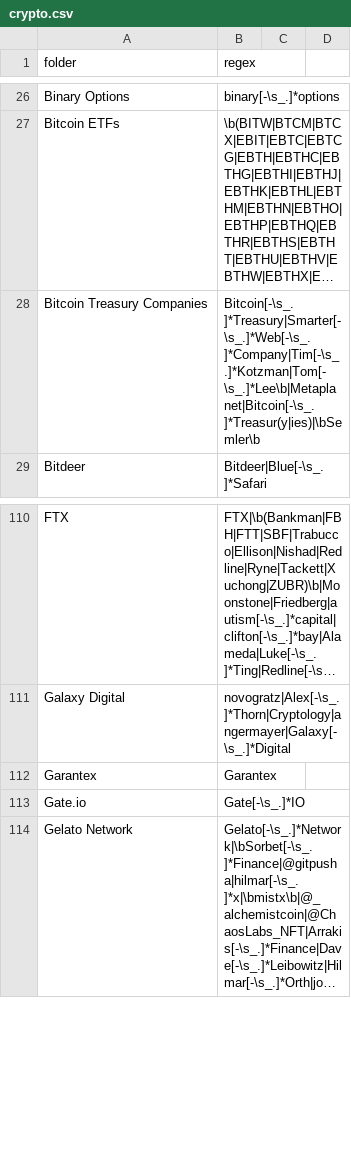
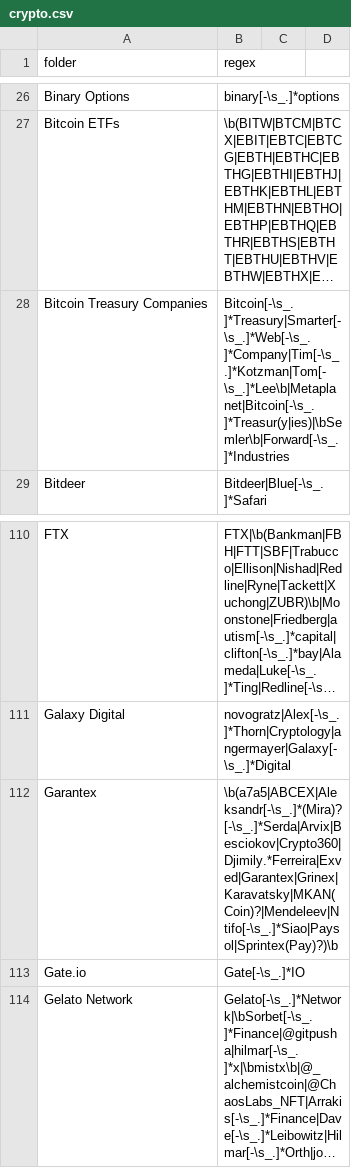
Before and after one commit to michelcrypt4d4mus/clown_sort, a CSV file: clown_sort/sorting_rules/crypto.csv, drawn as a sheet; only a part is shown, gaps mark what is left out; long unchanged cells end in …; the diff names each change by its address in the sheet, - before the commit and + after, or states it on an @@ line.

Commit message:
new rules

```diff
--- a/clown_sort/sorting_rules/crypto.csv
+++ b/clown_sort/sorting_rules/crypto.csv
-B28 (regex): Bitcoin[-\s_.]*Treasury|Smarter[-\s_.]*Web[-\s_.]*Company|Tim[-\s_.]*Kotzman|Tom[-\s_.]*Lee\b|Metaplanet|Bitcoin[-\s_.]*Treasur(y|ies)|\bSemler\b
+B28 (regex): Bitcoin[-\s_.]*Treasury|Smarter[-\s_.]*Web[-\s_.]*Company|Tim[-\s_.]*Kotzman|Tom[-\s_.]*Lee\b|Metaplanet|Bitcoin[-\s_.]*Treasur(y|ies)|\bSemler\b|Forward[-\s_.]*Industries
-B112 (regex): Garantex
+B112 (regex): \b(a7a5|ABCEX|Aleksandr[-\s_.]*(Mira)?[-\s_.]*Serda|Arvix|Besciokov|Crypto360|Djimily.*Ferreira|Exved|Garantex|Grinex|Karavatsky|MKAN(Coin)?|Mendeleev|Ntifo[-\s_.]*Siao|Paysol|Sprintex(Pay)?)\b
```
